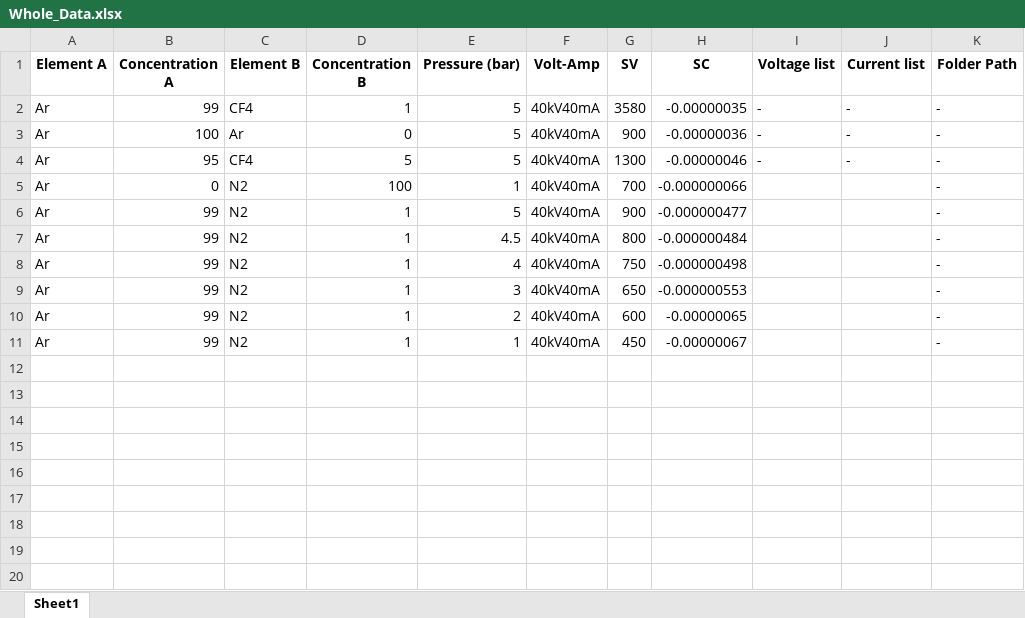
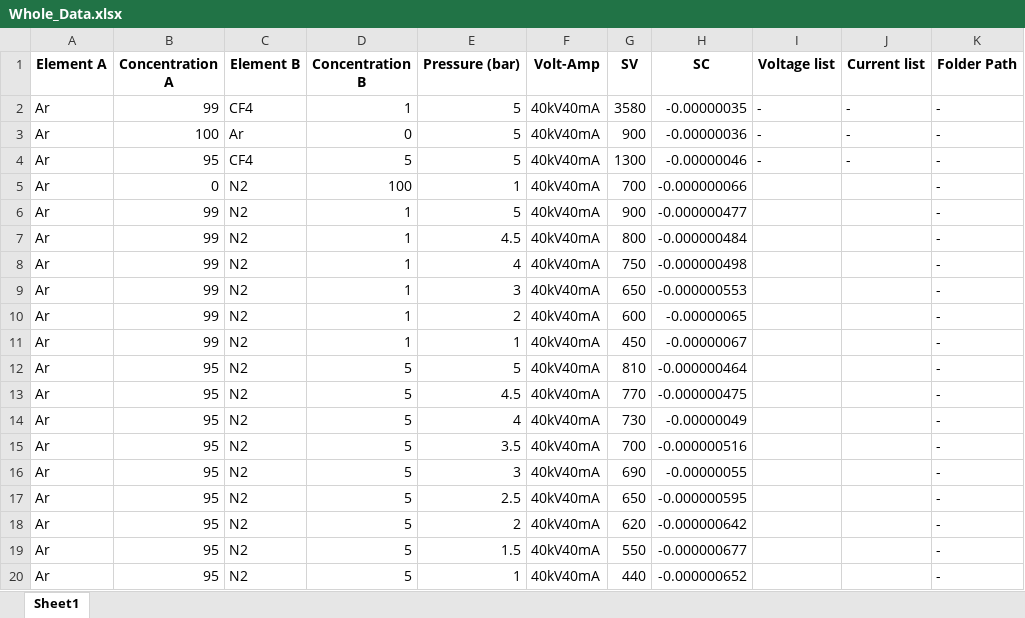
Before and after one commit to Genarobarco/CERN-Summer, an Excel workbook: Whole_Data.xlsx, sheet Sheet1, drawn as a sheet; values as stored, in another font and other column widths than the file's, no borders; the diff names each change by its address in the sheet, - before the commit and + after, or states it on an @@ line.

```diff
--- a/Whole_Data.xlsx (sheet Sheet1)
+++ b/Whole_Data.xlsx (sheet Sheet1)
+row 12: Ar | 95 | N2 | 5 | 5 | 40kV40mA | 810 | -0.000000464 |  |  | -
+row 13: Ar | 95 | N2 | 5 | 4.5 | 40kV40mA | 770 | -0.000000475 |  |  | -
+row 14: Ar | 95 | N2 | 5 | 4 | 40kV40mA | 730 | -0.00000049 |  |  | -
+row 15: Ar | 95 | N2 | 5 | 3.5 | 40kV40mA | 700 | -0.000000516 |  |  | -
+row 16: Ar | 95 | N2 | 5 | 3 | 40kV40mA | 690 | -0.00000055 |  |  | -
+row 17: Ar | 95 | N2 | 5 | 2.5 | 40kV40mA | 650 | -0.000000595 |  |  | -
+row 18: Ar | 95 | N2 | 5 | 2 | 40kV40mA | 620 | -0.000000642 |  |  | -
+row 19: Ar | 95 | N2 | 5 | 1.5 | 40kV40mA | 550 | -0.000000677 |  |  | -
+row 20: Ar | 95 | N2 | 5 | 1 | 40kV40mA | 440 | -0.000000652 |  |  | -
```
Also changed, not shown: 12 other files.
